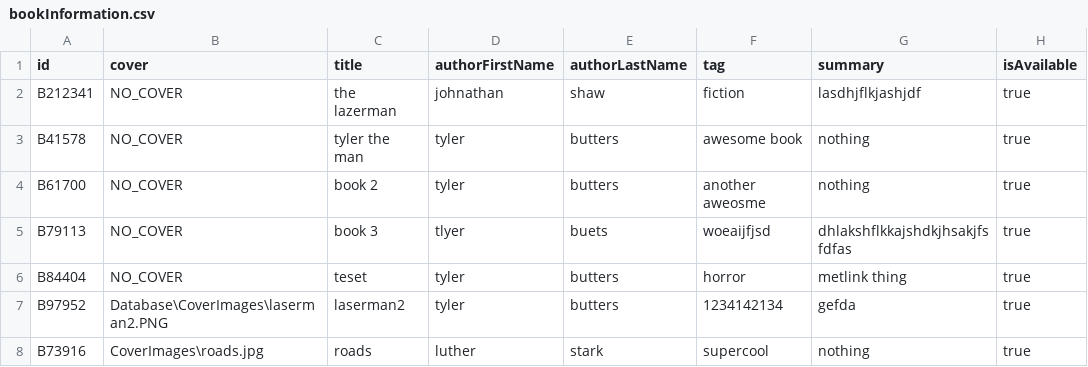
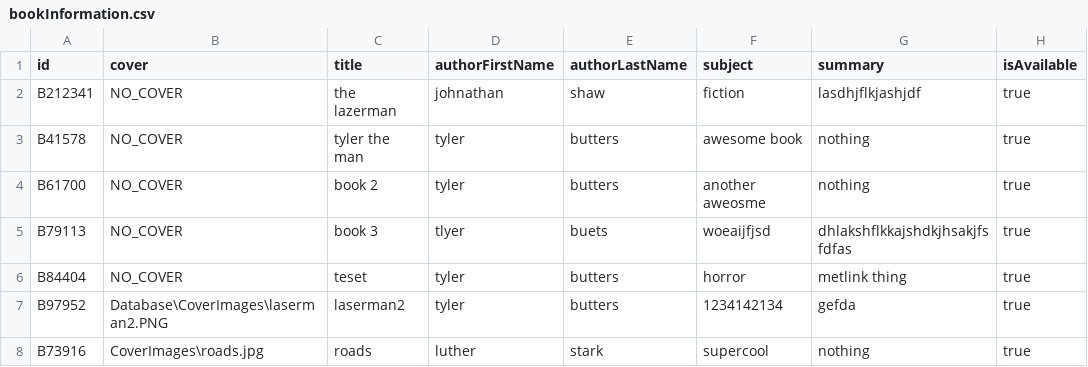
Before and after one commit to tylerbutters/Library-Management-System, a CSV file: LMS/Databases/bookInformation.csv, drawn as a sheet.

Commit message:
renamed tag to subject

```diff
--- a/LMS/Databases/bookInformation.csv
+++ b/LMS/Databases/bookInformation.csv
@@ -1,2 +1,2 @@
-id,cover,title,authorFirstName,authorLastName,tag,summary,isAvailable
+id,cover,title,authorFirstName,authorLastName,subject,summary,isAvailable
 B212341,NO_COVER,the lazerman,johnathan,shaw,fiction,lasdhjflkjashjdf,true
```
Also changed, not shown: 13 other files.
